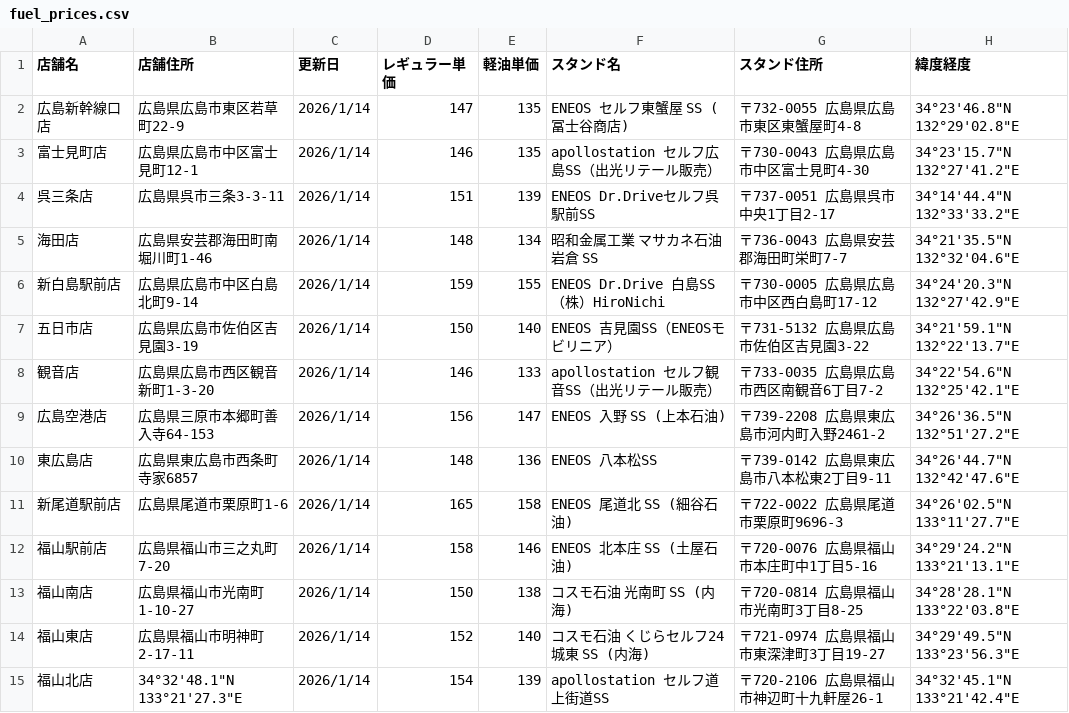
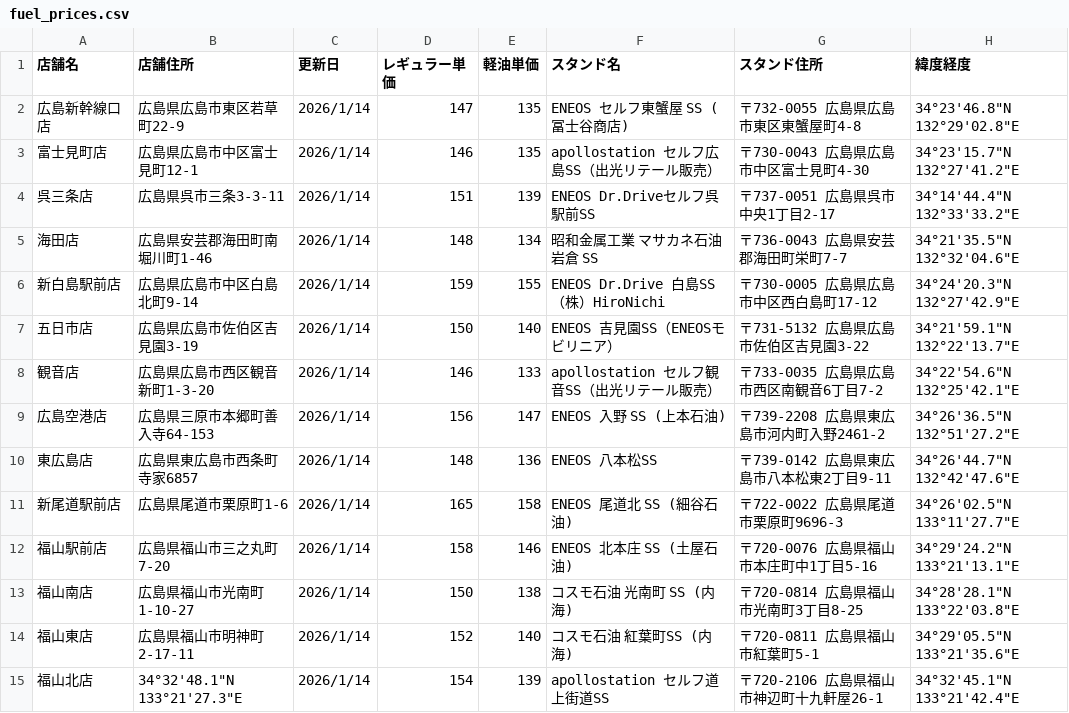
Before and after one commit to shintaro2501/fuel_price_board, a CSV file: fuel_prices.csv, drawn as a sheet.

Commit message:
Add files via upload

```diff
--- a/fuel_prices.csv
+++ b/fuel_prices.csv
@@ -13,3 +13,3 @@
 福山南店,広島県福山市光南町1-10-27,2026/1/14,150,138,コスモ石油 光南町 SS (内海),〒720-0814 広島県福山市光南町3丁目8-25,34°28'28.1"N 133°22'03.8"E
-福山東店,広島県福山市明神町2-17-11,2026/1/14,152,140,コスモ石油 くじらセルフ24城東 SS (内海),〒721-0974 広島県福山市東深津町3丁目19-27,34°29'49.5"N 133°23'56.3"E
+福山東店,広島県福山市明神町2-17-11,2026/1/14,152,140,コスモ石油 紅葉町SS (内海),〒720-0811 広島県福山市紅葉町5-1,34°29'05.5"N 133°21'35.6"E
 福山北店,34°32'48.1"N 133°21'27.3"E,2026/1/14,154,139,apollostation セルフ道上街道SS,〒720-2106 広島県福山市神辺町十九軒屋26-1,34°32'45.1"N 133°21'42.4"E
```
